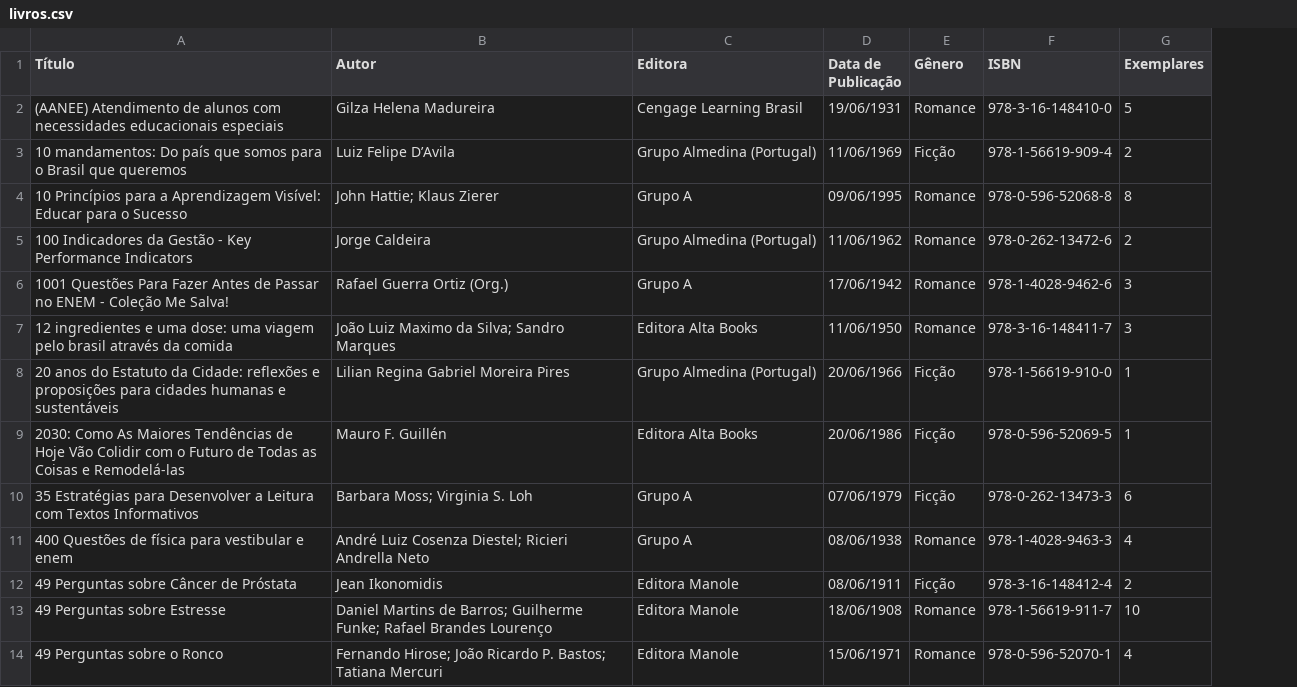
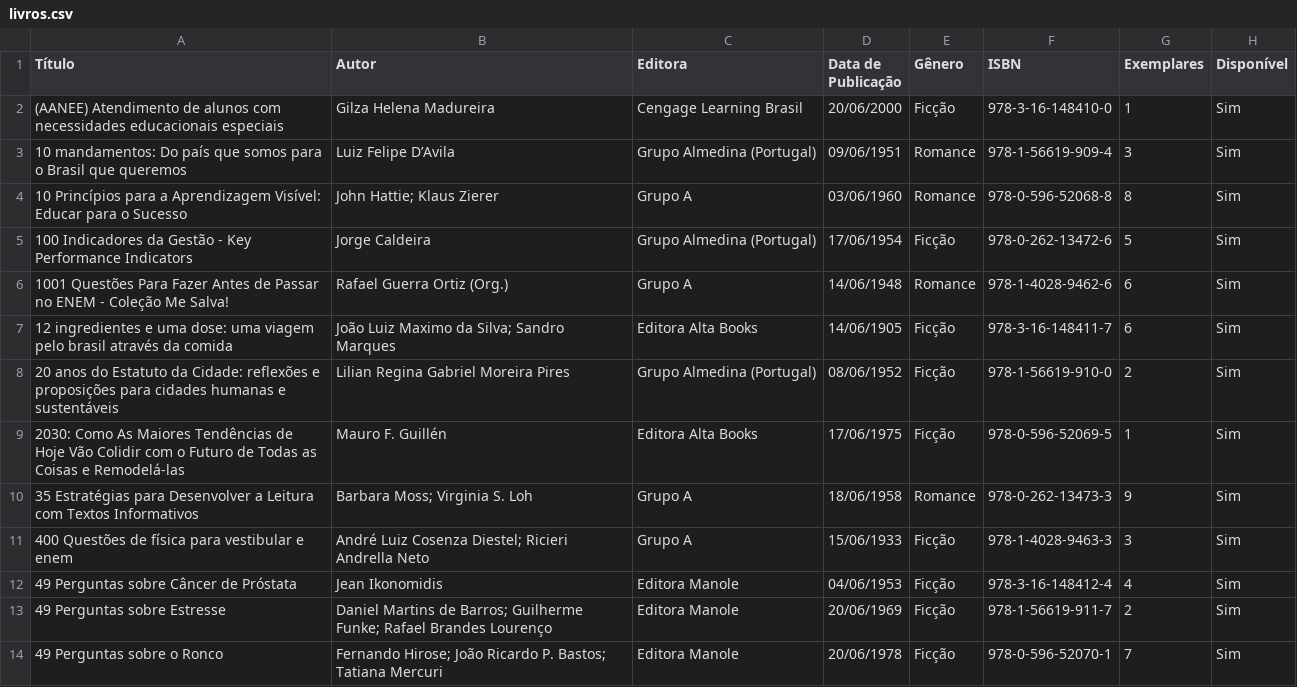
Before and after one commit to MatheusEnzo/MC322-Projeto, a CSV file: Projeto/Arquivos/livros.csv, drawn as a sheet; only a part is shown; the diff covers the shown part only; the diff names each change by its address in the sheet, - before the commit and + after, or states it on an @@ line.

Commit message:
Implementando a interface grafica e alterando leitura de arquivos

```diff
--- a/Projeto/Arquivos/livros.csv
+++ b/Projeto/Arquivos/livros.csv
+column H (Disponível), rows 2-14: all Sim
-D2 (Data de Publicação): 19/06/1931
+D2 (Data de Publicação): 20/06/2000
-E2 (Gênero): Romance
+E2 (Gênero): Ficção
-G2 (Exemplares): 5
+G2 (Exemplares): 1
-D3 (Data de Publicação): 11/06/1969
+D3 (Data de Publicação): 09/06/1951
-E3 (Gênero): Ficção
+E3 (Gênero): Romance
-G3 (Exemplares): 2
+G3 (Exemplares): 3
-D4 (Data de Publicação): 09/06/1995
+D4 (Data de Publicação): 03/06/1960
-D5 (Data de Publicação): 11/06/1962
+D5 (Data de Publicação): 17/06/1954
-E5 (Gênero): Romance
+E5 (Gênero): Ficção
-G5 (Exemplares): 2
+G5 (Exemplares): 5
-D6 (Data de Publicação): 17/06/1942
+D6 (Data de Publicação): 14/06/1948
-G6:G7 (Exemplares): 3
+G6:G7 (Exemplares): 6
-D7 (Data de Publicação): 11/06/1950
+D7 (Data de Publicação): 14/06/1905
-E7 (Gênero): Romance
+E7 (Gênero): Ficção
-D8 (Data de Publicação): 20/06/1966
+D8 (Data de Publicação): 08/06/1952
-G8 (Exemplares): 1
+G8 (Exemplares): 2
-D9 (Data de Publicação): 20/06/1986
+D9 (Data de Publicação): 17/06/1975
-D10 (Data de Publicação): 07/06/1979
+D10 (Data de Publicação): 18/06/1958
-E10 (Gênero): Ficção
+E10 (Gênero): Romance
-G10 (Exemplares): 6
+G10 (Exemplares): 9
-D11 (Data de Publicação): 08/06/1938
+D11 (Data de Publicação): 15/06/1933
-E11 (Gênero): Romance
+E11 (Gênero): Ficção
-G11 (Exemplares): 4
+G11 (Exemplares): 3
-D12 (Data de Publicação): 08/06/1911
+D12 (Data de Publicação): 04/06/1953
-G12 (Exemplares): 2
+G12 (Exemplares): 4
-D13 (Data de Publicação): 18/06/1908
+D13 (Data de Publicação): 20/06/1969
-E13:E14 (Gênero): Romance
+E13:E14 (Gênero): Ficção
-G13 (Exemplares): 10
+G13 (Exemplares): 2
-D14 (Data de Publicação): 15/06/1971
+D14 (Data de Publicação): 20/06/1978
-G14 (Exemplares): 4
+G14 (Exemplares): 7
```
Also changed, not shown: 38 edited cells elsewhere in this file, 24 other files.
